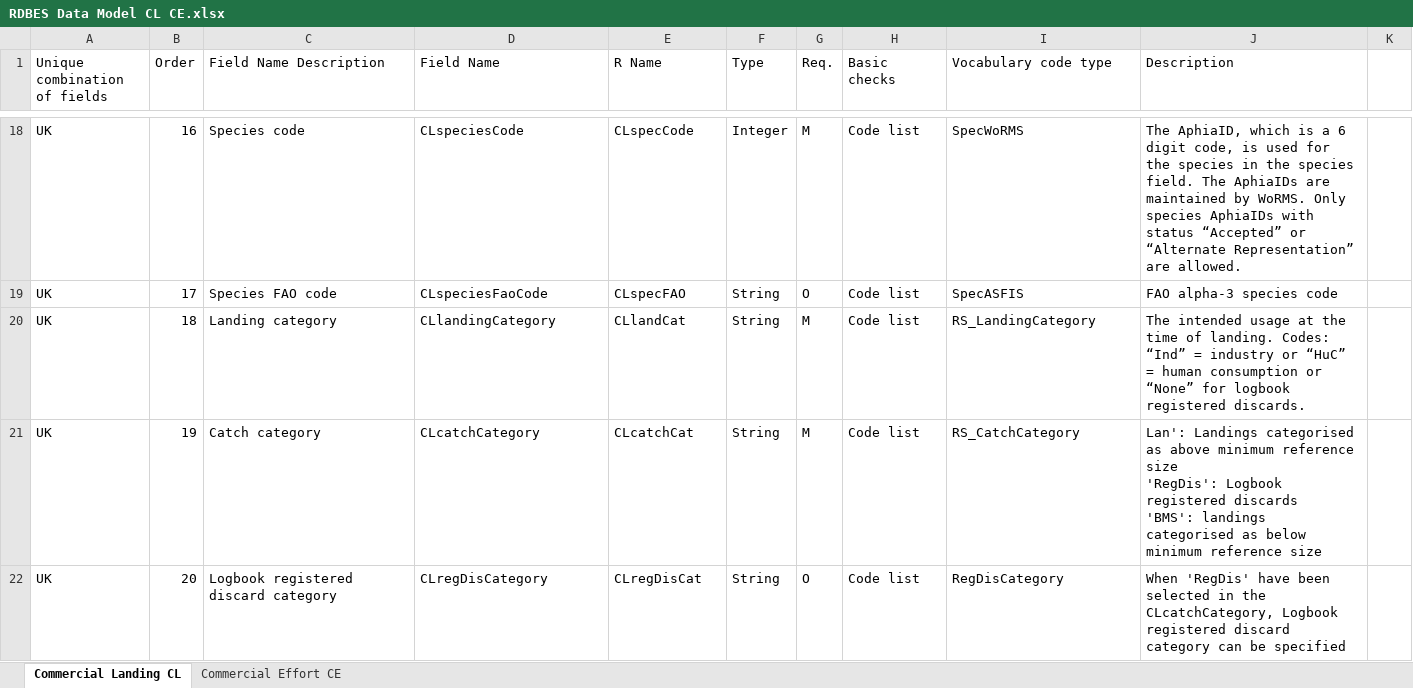
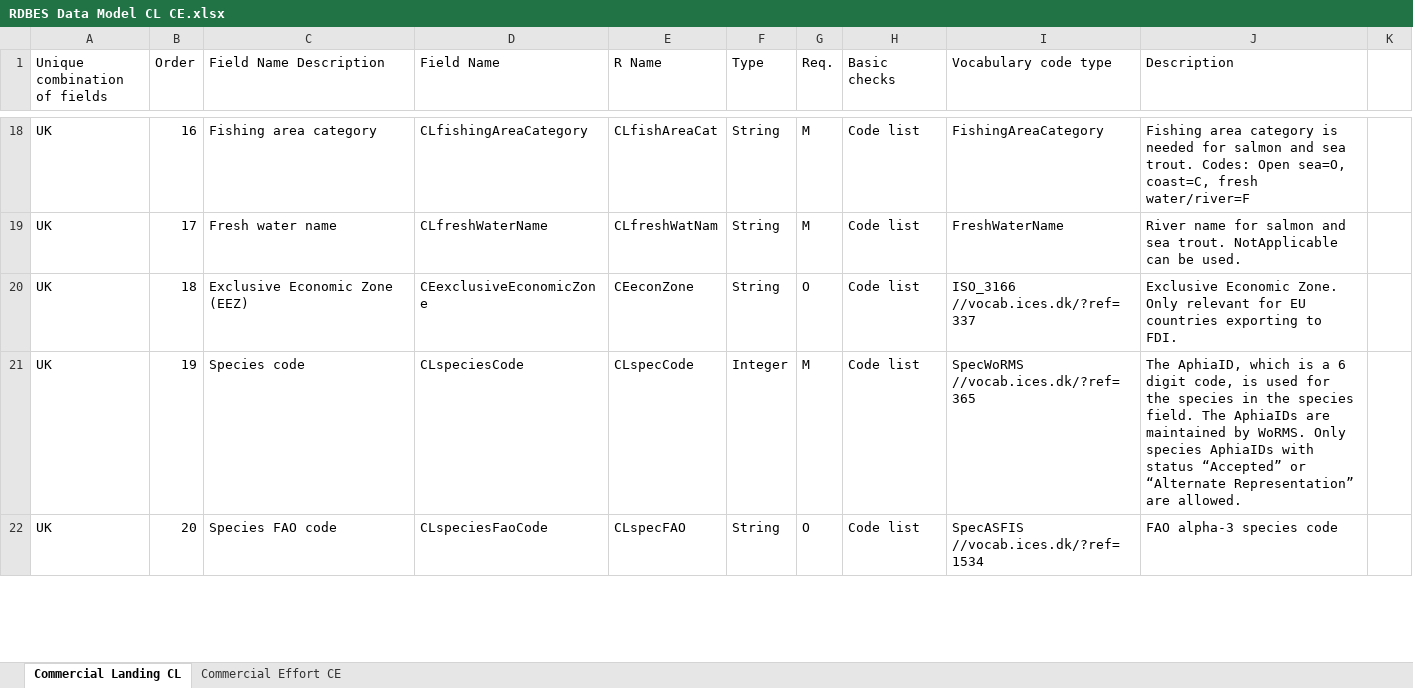
Before and after one commit to ices-tools-dev/RDBES, an Excel workbook: Documents/RDBES Data Model CL CE.xlsx, sheet Commercial Landing CL, drawn as a sheet; only a part is shown, gaps mark what is left out; values as stored, in another font and other column widths than the file's, no cell formats; ↵ is a line break in a cell; the diff covers the shown part only; the diff names each change by its address in the sheet, - before the commit and + after, or states it on an @@ line.

```diff
--- a/Documents/RDBES Data Model CL CE.xlsx (sheet Commercial Landing CL)
+++ b/Documents/RDBES Data Model CL CE.xlsx (sheet Commercial Landing CL)
-C18 (Field Name Description): Species code
+C18 (Field Name Description): Fishing area category
-D18 (Field Name): CLspeciesCode
+D18 (Field Name): CLfishingAreaCategory
-E18 (R Name): CLspecCode
+E18 (R Name): CLfishAreaCat
-F18 (Type): Integer
+F18 (Type): String
-I18 (Vocabulary code type): SpecWoRMS
+I18 (Vocabulary code type): FishingAreaCategory
-J18 (Description): The AphiaID, which is a 6 digit code, is used for the species in the species field. The AphiaIDs are maintained by WoRMS. Only species AphiaIDs with status “Accepted” or “Alternate Representation” are allowed.
+J18 (Description): Fishing area category is needed for salmon and sea trout. Codes: Open sea=O, coast=C, fresh water/river=F
-C19 (Field Name Description): Species FAO code
+C19 (Field Name Description): Fresh water name
-D19 (Field Name): CLspeciesFaoCode
+D19 (Field Name): CLfreshWaterName
-E19 (R Name): CLspecFAO
+E19 (R Name): CLfreshWatNam
-G19 (Req.): O
+G19 (Req.): M
-I19 (Vocabulary code type): SpecASFIS
+I19 (Vocabulary code type): FreshWaterName
-J19 (Description): FAO alpha-3 species code
+J19 (Description): River name for salmon and sea trout. NotApplicable can be used.
-C20 (Field Name Description): Landing category
+C20 (Field Name Description): Exclusive Economic Zone (EEZ)
-D20 (Field Name): CLlandingCategory
+D20 (Field Name): CEexclusiveEconomicZone
-E20 (R Name): CLlandCat
+E20 (R Name): CEeconZone
-G20 (Req.): M
+G20 (Req.): O
-I20 (Vocabulary code type): RS_LandingCategory
+I20 (Vocabulary code type): ISO_3166 ↵ //vocab.ices.dk/?ref=337
-J20 (Description): The intended usage at the time of landing. Codes: “Ind” = industry or “HuC” = human consumption or “None” for logbook registered discards.
+J20 (Description): Exclusive Economic Zone. Only relevant for EU countries exporting to FDI.
-C21 (Field Name Description): Catch category
+C21 (Field Name Description): Species code
-D21 (Field Name): CLcatchCategory
+D21 (Field Name): CLspeciesCode
-E21 (R Name): CLcatchCat
+E21 (R Name): CLspecCode
-F21 (Type): String
+F21 (Type): Integer
-I21 (Vocabulary code type): RS_CatchCategory
+I21 (Vocabulary code type): SpecWoRMS ↵ //vocab.ices.dk/?ref=365
-J21 (Description): Lan': Landings categorised as above minimum reference size ↵ 'RegDis': Logbook registered discards ↵ 'BMS': landings categorised as below minimum reference size
+J21 (Description): The AphiaID, which is a 6 digit code, is used for the species in the species field. The AphiaIDs are maintained by WoRMS. Only species AphiaIDs with status “Accepted” or “Alternate Representation” are allowed.
-C22 (Field Name Description): Logbook registered discard category
+C22 (Field Name Description): Species FAO code
-D22 (Field Name): CLregDisCategory
+D22 (Field Name): CLspeciesFaoCode
-E22 (R Name): CLregDisCat
+E22 (R Name): CLspecFAO
-I22 (Vocabulary code type): RegDisCategory
+I22 (Vocabulary code type): SpecASFIS ↵ //vocab.ices.dk/?ref=1534
-J22 (Description): When 'RegDis' have been selected in the CLcatchCategory, Logbook registered discard category can be specified
+J22 (Description): FAO alpha-3 species code
```
Also changed, not shown: 12 added rows and 133 edited cells elsewhere in this sheet, sheet Commercial Effort CE, cell formats, Documents/RDBES Data Model VD SL.xlsx, 1 other file.
